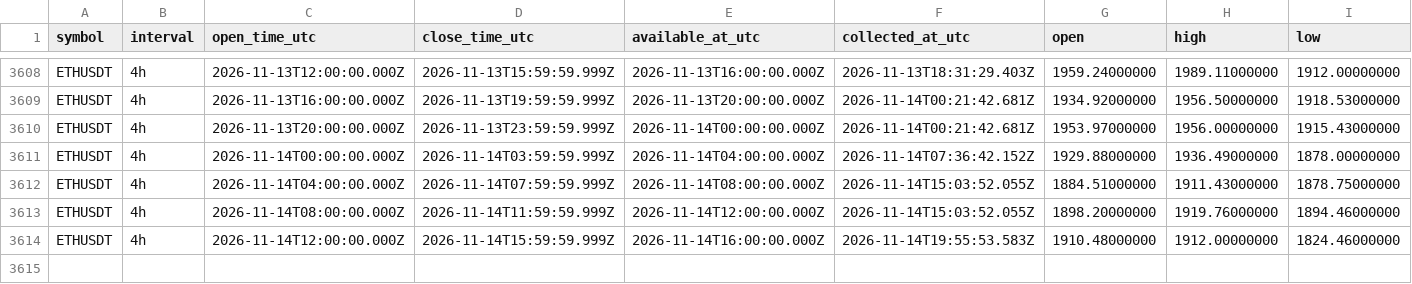
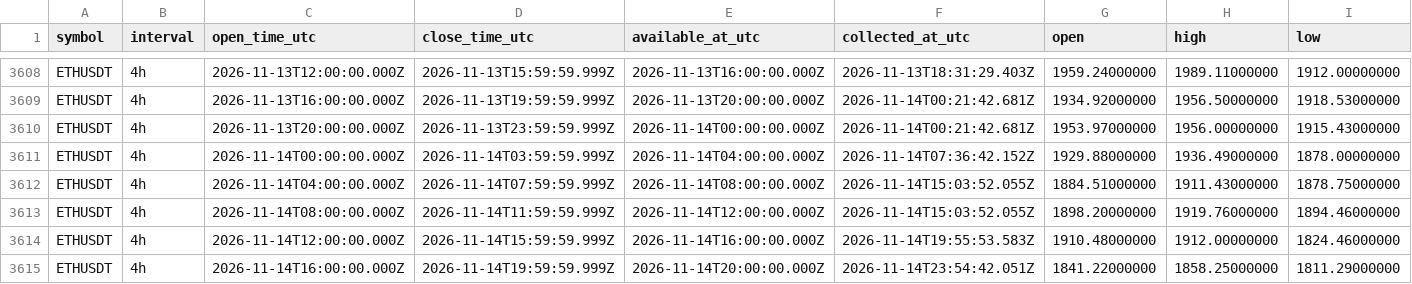
Before and after one commit to Tontsa128/-ai-trading-pro, a CSV file: historical-data/binance/ETHUSDT/4h.csv, drawn as a sheet; only a part is shown, gaps mark what is left out; rows hold the shown columns only; the diff names each change by its address in the sheet, - before the commit and + after, or states it on an @@ line.

```diff
--- a/historical-data/binance/ETHUSDT/4h.csv
+++ b/historical-data/binance/ETHUSDT/4h.csv
+row 3615: ETHUSDT | 4h | 2026-11-14T16:00:00.000Z | 2026-11-14T19:59:59.999Z | 2026-11-14T20:00:00.000Z | 2026-11-14T23:54:42.051Z | 1841.22000000 | 1858.25000000 | 1811.29000000
```
Also changed, not shown: historical-data/binance/BNBUSDT/4h.csv, historical-data/binance/BTCUSDT/4h.csv, 12 other files.
